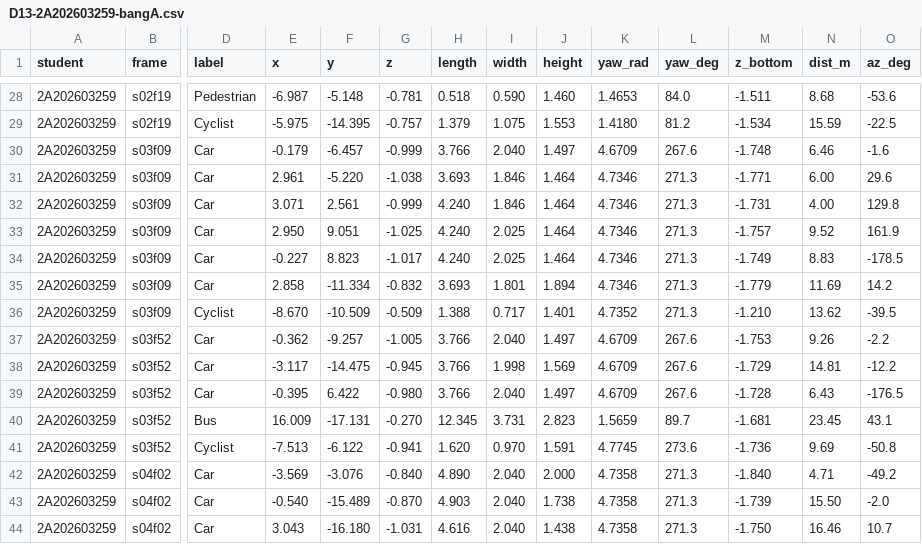
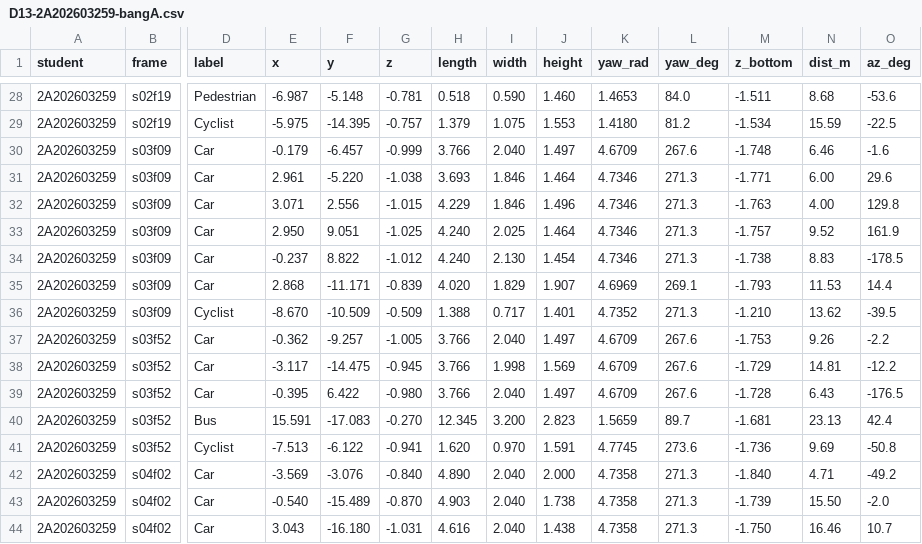
Before and after one commit to QuangHung259/K5-L2-DAY13-PhamVoQuangHung-2A202603259-PointCloudCuboid, a CSV file: submission/D13-2A202603259-bangA.csv, drawn as a sheet; only a part is shown, gaps mark what is left out; the diff names each change by its address in the sheet, - before the commit and + after, or states it on an @@ line.

```diff
--- a/submission/D13-2A202603259-bangA.csv
+++ b/submission/D13-2A202603259-bangA.csv
-F32 (y): 2.561
+F32 (y): 2.556
-G32 (z): -0.999
+G32 (z): -1.015
-H32 (length): 4.240
+H32 (length): 4.229
-J32 (height): 1.464
+J32 (height): 1.496
-M32 (z_bottom): -1.731
+M32 (z_bottom): -1.763
-E34 (x): -0.227
+E34 (x): -0.237
-F34 (y): 8.823
+F34 (y): 8.822
-G34 (z): -1.017
+G34 (z): -1.012
-I34 (width): 2.025
+I34 (width): 2.130
-J34 (height): 1.464
+J34 (height): 1.454
-M34 (z_bottom): -1.749
+M34 (z_bottom): -1.738
-E35 (x): 2.858
+E35 (x): 2.868
-F35 (y): -11.334
+F35 (y): -11.171
-G35 (z): -0.832
+G35 (z): -0.839
-H35 (length): 3.693
+H35 (length): 4.020
-I35 (width): 1.801
+I35 (width): 1.829
-J35 (height): 1.894
+J35 (height): 1.907
-K35 (yaw_rad): 4.7346
+K35 (yaw_rad): 4.6969
-L35 (yaw_deg): 271.3
+L35 (yaw_deg): 269.1
-M35 (z_bottom): -1.779
+M35 (z_bottom): -1.793
-N35 (dist_m): 11.69
+N35 (dist_m): 11.53
-O35 (az_deg): 14.2
+O35 (az_deg): 14.4
-E40 (x): 16.009
+E40 (x): 15.591
-F40 (y): -17.131
+F40 (y): -17.083
-I40 (width): 3.731
+I40 (width): 3.200
-N40 (dist_m): 23.45
+N40 (dist_m): 23.13
-O40 (az_deg): 43.1
+O40 (az_deg): 42.4
```
Also changed, not shown: submission/D13-2A202603259-tukiem.csv, 1 other file.
